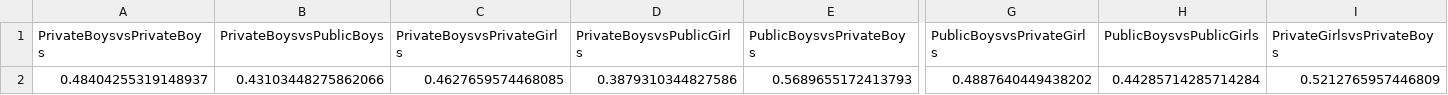
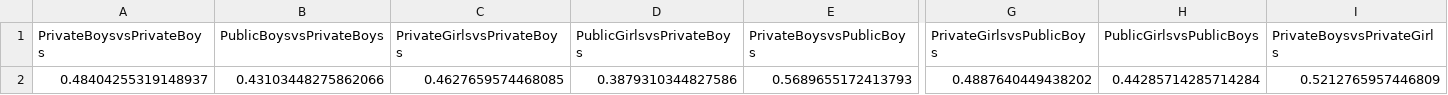
Before and after one commit to gracekim27/DebateDash, a CSV file: data/probs.csv, drawn as a sheet; only a part is shown, gaps mark what is left out; the diff covers the shown part only; the diff names each change by its address in the sheet, - before the commit and + after, or states it on an @@ line.

Commit message:
fixing prob

```diff
--- a/data/probs.csv
+++ b/data/probs.csv
-B1: PrivateBoysvsPublicBoys
+B1: PublicBoysvsPrivateBoys
-C1: PrivateBoysvsPrivateGirls
+C1: PrivateGirlsvsPrivateBoys
-D1: PrivateBoysvsPublicGirls
+D1: PublicGirlsvsPrivateBoys
-E1: PublicBoysvsPrivateBoys
+E1: PrivateBoysvsPublicBoys
-G1: PublicBoysvsPrivateGirls
+G1: PrivateGirlsvsPublicBoys
-H1: PublicBoysvsPublicGirls
+H1: PublicGirlsvsPublicBoys
-I1: PrivateGirlsvsPrivateBoys
+I1: PrivateBoysvsPrivateGirls
```
Also changed, not shown: 5 edited cells elsewhere in this file.
